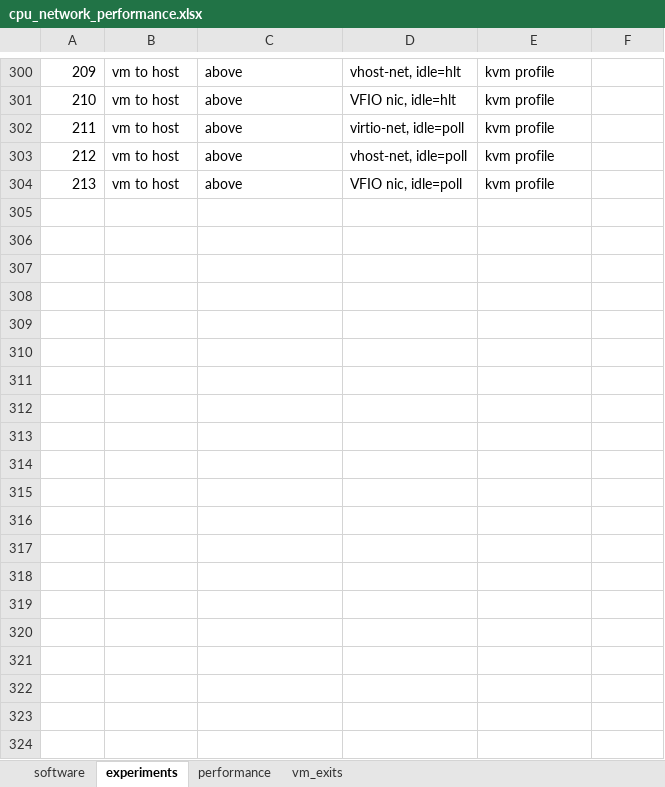
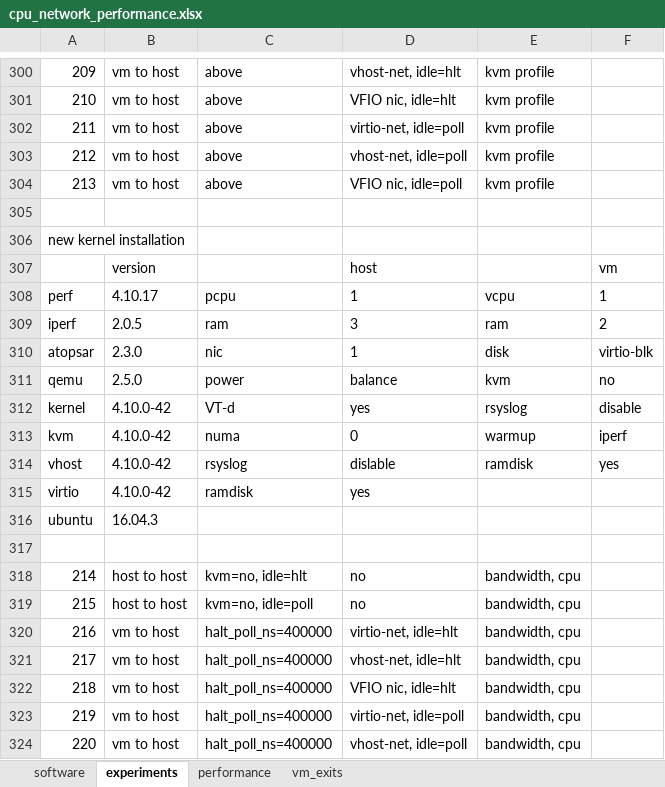
Before and after one commit to PJTPJT/pci-passthrough, an Excel workbook: cpu_network_performance.xlsx, sheet experiments, drawn as a sheet; only a part is shown, gaps mark what is left out; values as stored, in another font and other column widths than the file's, no borders; the diff covers the shown part only; the diff names each change by its address in the sheet, - before the commit and + after, or states it on an @@ line.

```diff
--- a/cpu_network_performance.xlsx (sheet experiments)
+++ b/cpu_network_performance.xlsx (sheet experiments)
+row 305: (empty)
+row 306: new kernel installation
+row 307:  | version |  | host |  | vm
+row 308: perf | 4.10.17 | pcpu | 1 | vcpu | 1
+row 309: iperf | 2.0.5 | ram | 3 | ram | 2
+row 310: atopsar | 2.3.0 | nic | 1 | disk | virtio-blk
+row 311: qemu | 2.5.0 | power | balance | kvm | no
+row 312: kernel | 4.10.0-42 | VT-d | yes | rsyslog | disable
+row 313: kvm | 4.10.0-42 | numa | 0 | warmup | iperf
+row 314: vhost | 4.10.0-42 | rsyslog | dislable | ramdisk | yes
+row 315: virtio | 4.10.0-42 | ramdisk | yes
+row 316: ubuntu | 16.04.3
+row 317: (empty)
+row 318: 214 | host to host | kvm=no, idle=hlt | no | bandwidth, cpu
+row 319: 215 | host to host | kvm=no, idle=poll | no | bandwidth, cpu
+row 320: 216 | vm to host | halt_poll_ns=400000 | virtio-net, idle=hlt | bandwidth, cpu
+row 321: 217 | vm to host | halt_poll_ns=400000 | vhost-net, idle=hlt | bandwidth, cpu
+row 322: 218 | vm to host | halt_poll_ns=400000 | VFIO nic, idle=hlt | bandwidth, cpu
+row 323: 219 | vm to host | halt_poll_ns=400000 | virtio-net, idle=poll | bandwidth, cpu
+row 324: 220 | vm to host | halt_poll_ns=400000 | vhost-net, idle=poll | bandwidth, cpu
```
Also changed, not shown: 39 added rows elsewhere in this sheet, sheet performance, sheet vm_exits.
